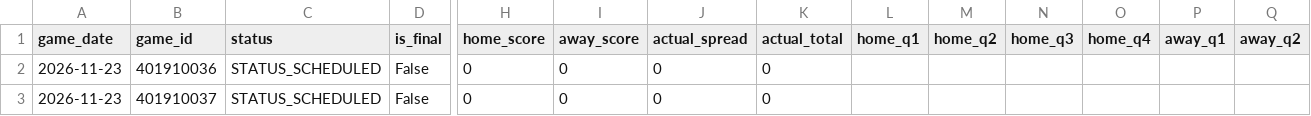
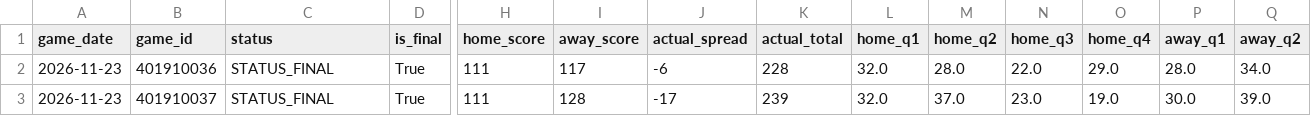
Before and after one commit to bigtyme2k3/Nba-model, a CSV file: data/raw/scores_2026-11-23.csv, drawn as a sheet; only a part is shown, gaps mark what is left out; the diff covers the shown part only; the diff names each change by its address in the sheet, - before the commit and + after, or states it on an @@ line.

```diff
--- a/data/raw/scores_2026-11-23.csv
+++ b/data/raw/scores_2026-11-23.csv
-C2:C3 (status): STATUS_SCHEDULED
+C2:C3 (status): STATUS_FINAL
-D2:D3 (is_final): False
+D2:D3 (is_final): True
-H2:H3 (home_score): 0
+H2:H3 (home_score): 111
-I2 (away_score): 0
+I2 (away_score): 117
-J2 (actual_spread): 0
+J2 (actual_spread): -6
-K2 (actual_total): 0
+K2 (actual_total): 228
-L2:L3 (home_q1): (empty)
+L2:L3 (home_q1): 32.0
-M2 (home_q2): (empty)
+M2 (home_q2): 28.0
-N2 (home_q3): (empty)
+N2 (home_q3): 22.0
-O2 (home_q4): (empty)
+O2 (home_q4): 29.0
-P2 (away_q1): (empty)
+P2 (away_q1): 28.0
-Q2 (away_q2): (empty)
+Q2 (away_q2): 34.0
-I3 (away_score): 0
+I3 (away_score): 128
-J3 (actual_spread): 0
+J3 (actual_spread): -17
-K3 (actual_total): 0
+K3 (actual_total): 239
-M3 (home_q2): (empty)
+M3 (home_q2): 37.0
-N3 (home_q3): (empty)
+N3 (home_q3): 23.0
-O3 (home_q4): (empty)
+O3 (home_q4): 19.0
-P3 (away_q1): (empty)
+P3 (away_q1): 30.0
-Q3 (away_q2): (empty)
+Q3 (away_q2): 39.0
```
Also changed, not shown: 156 edited cells elsewhere in this file, data/raw/scores.csv, data/raw/scores_2026-11-07.csv, 23 other files.
